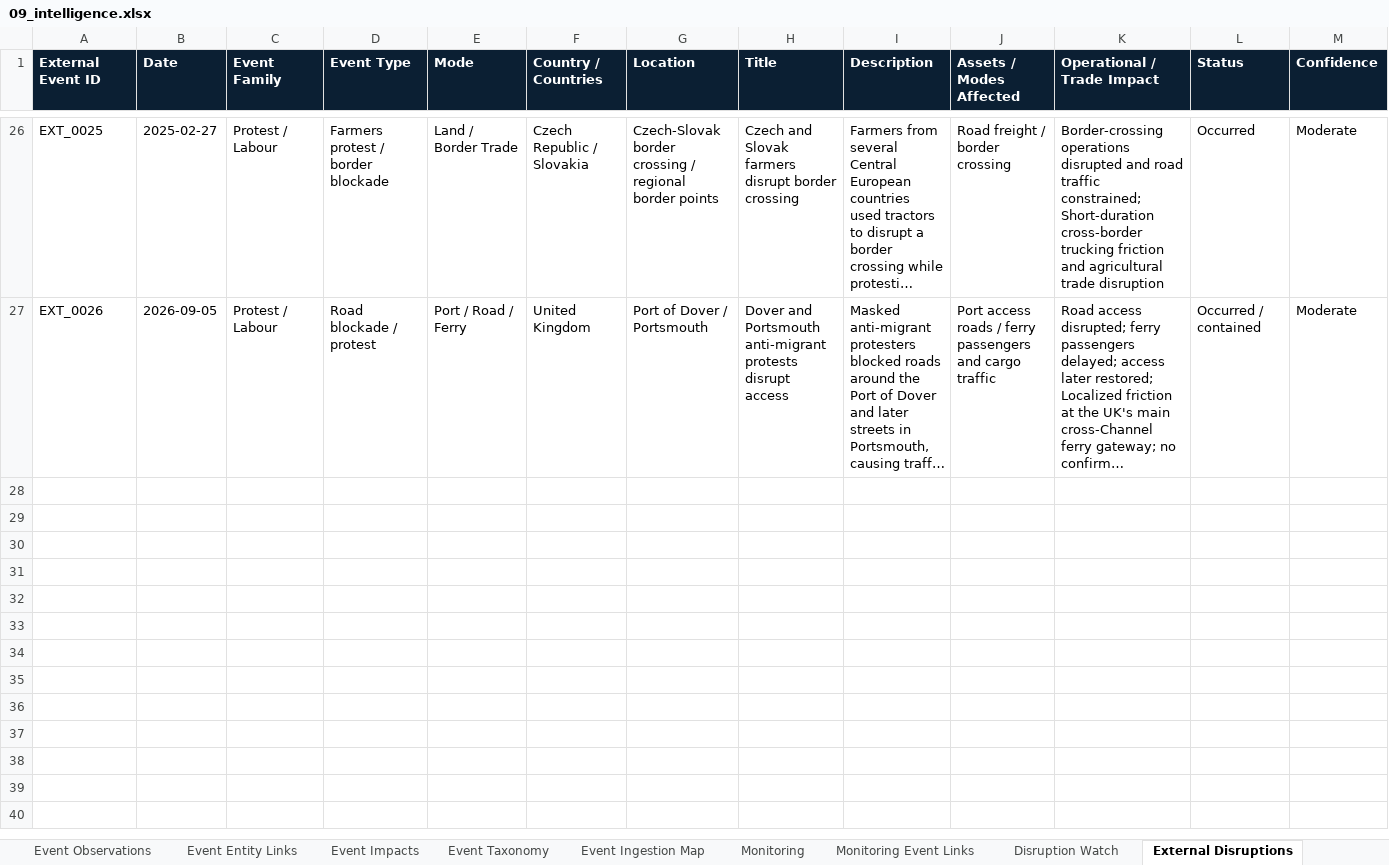
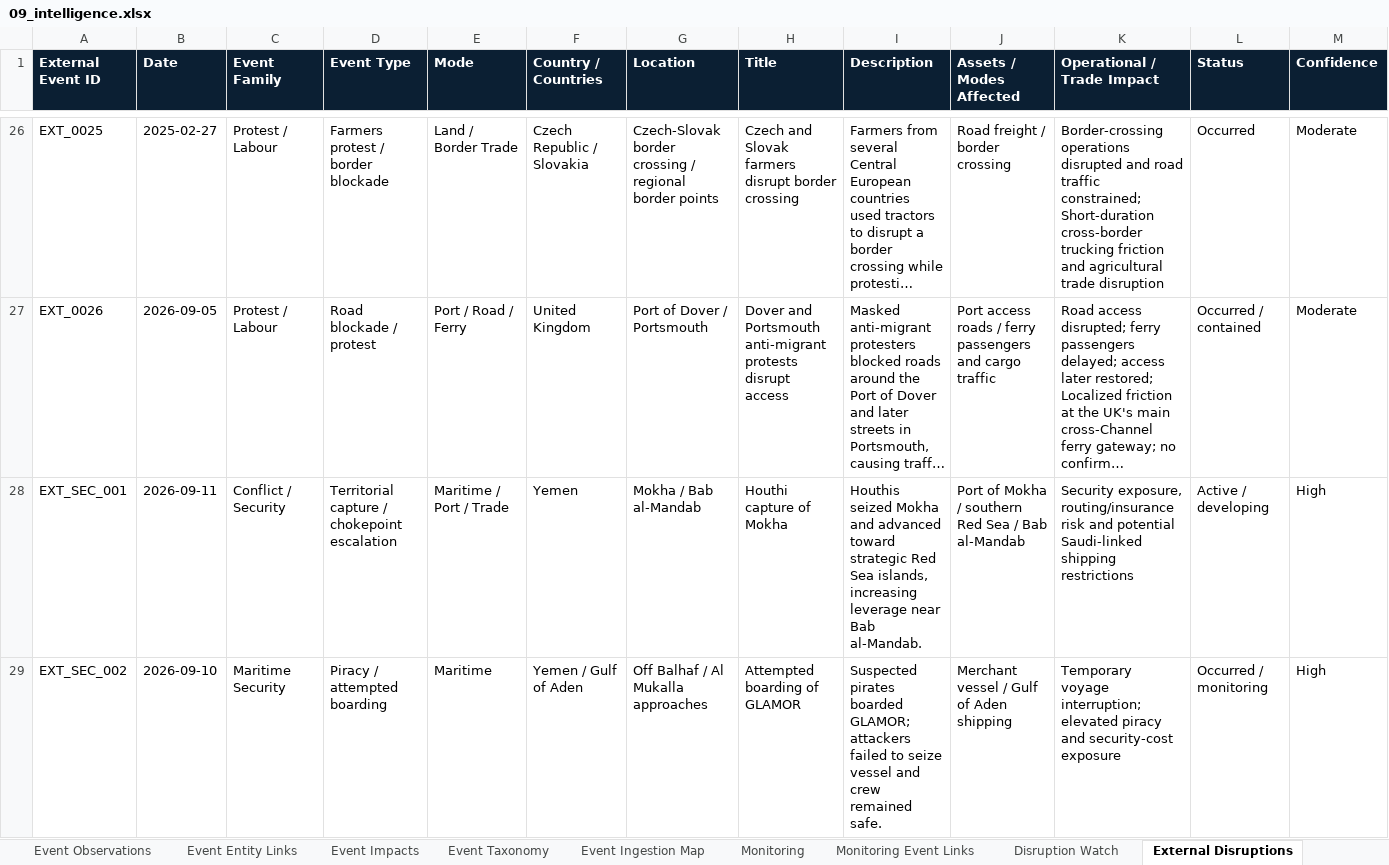
Before and after one commit to PNCIntel/pc-maritime-monitor, an Excel workbook: data/09_intelligence.xlsx, sheet External Disruptions, drawn as a sheet; only a part is shown, gaps mark what is left out; long unchanged cells end in …; values as stored, in another font and other column widths than the file's, no borders; rows hold the shown columns only; the diff covers the shown part only; the diff names each change by its address in the sheet, - before the commit and + after, or states it on an @@ line.

```diff
--- a/data/09_intelligence.xlsx (sheet External Disruptions)
+++ b/data/09_intelligence.xlsx (sheet External Disruptions)
+row 28: EXT_SEC_001 | 2026-09-11 | Conflict / Security | Territorial capture / chokepoint escalation | Maritime / Port / Trade | Yemen | Mokha / Bab al-Mandab | Houthi capture of Mokha | Houthis seized Mokha and advanced toward strategic Red Sea islands, increasing leverage near Bab al-Mandab. | Port of Mokha / southern Red Sea / Bab al-Mandab | Security exposure, routing/insurance risk and potential Saudi-linked shipping restrictions | Active / developing | High
+row 29: EXT_SEC_002 | 2026-09-10 | Maritime Security | Piracy / attempted boarding | Maritime | Yemen / Gulf of Aden | Off Balhaf / Al Mukalla approaches | Attempted boarding of GLAMOR | Suspected pirates boarded GLAMOR; attackers failed to seize vessel and crew remained safe. | Merchant vessel / Gulf of Aden shipping | Temporary voyage interruption; elevated piracy and security-cost exposure | Occurred / monitoring | High
```
Also changed, not shown: 5 added rows elsewhere in this sheet, sheet Weather Labour Events, sheet News Registry, sheet Event Impacts, sheet Strategic Events, data/02_maritime.xlsx, data/05_aviation.xlsx, 5 other files.
